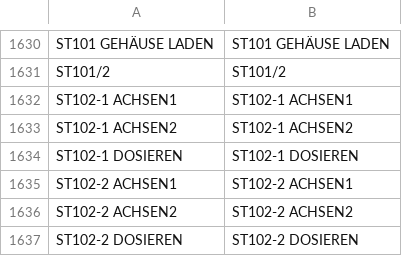
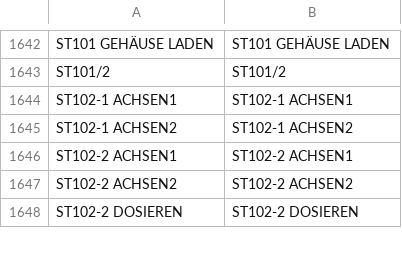
Before and after one commit to DJ-HT/CleverTrackLib, a CSV file: SC/HMI_HTML5/de.csv, drawn as a sheet; only a part is shown, gaps mark what is left out; removed rows and columns are numbered as before the commit, all else as after; the diff covers the shown part only; the diff names each change by its address in the sheet, - before the commit and + after, or states it on an @@ line.

```diff
--- a/SC/HMI_HTML5/de.csv
+++ b/SC/HMI_HTML5/de.csv
-row 1634: ST102-1 DOSIEREN | ST102-1 DOSIEREN
```
Also changed, not shown: 18 added rows and 2 removed rows elsewhere in this file, SC/HMI_HTML5/en.csv, SC/HMI_HTML5/es.csv, 21 other files.
